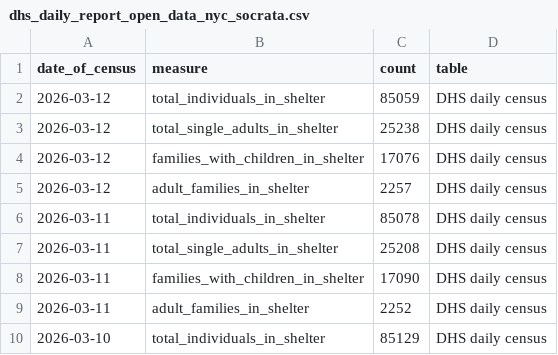
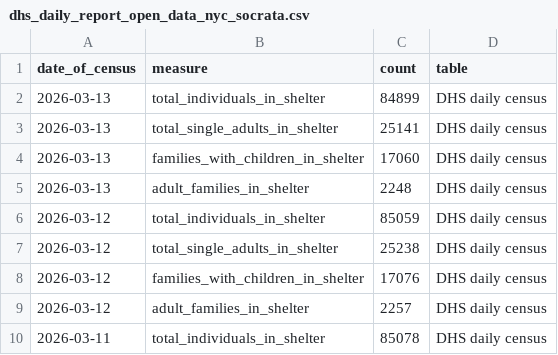
Before and after one commit to justanesta/nyc_shelter_count, a CSV file: data/dhs_daily_report_open_data_nyc_socrata.csv, drawn as a sheet; only a part is shown; the shorter side is filled out with more unchanged rows.

```diff
--- a/data/dhs_daily_report_open_data_nyc_socrata.csv
+++ b/data/dhs_daily_report_open_data_nyc_socrata.csv
@@ -1,2 +1,6 @@
 date_of_census,measure,count,table
+2026-03-13,total_individuals_in_shelter,84899,DHS daily census
+2026-03-13,total_single_adults_in_shelter,25141,DHS daily census
+2026-03-13,families_with_children_in_shelter,17060,DHS daily census
+2026-03-13,adult_families_in_shelter,2248,DHS daily census
 2026-03-12,total_individuals_in_shelter,85059,DHS daily census
```
Also changed, not shown: 1 other file.
